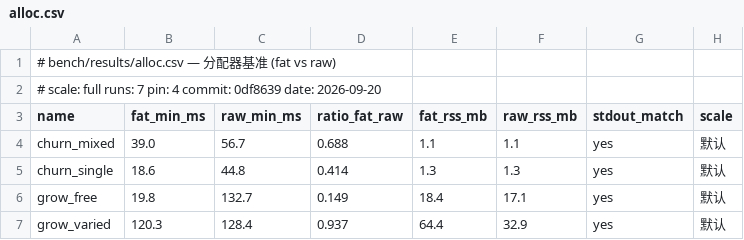
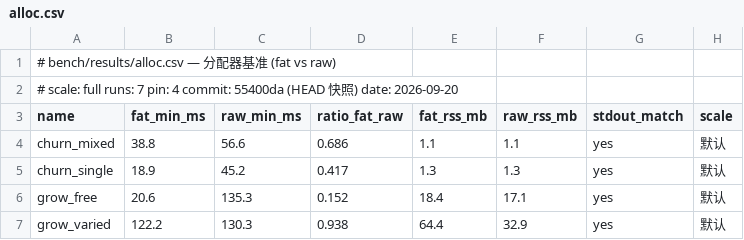
Before and after one commit to FDU-SSR/yian-lang, a CSV file: bench/results/alloc.csv, drawn as a sheet.

Commit message:
perf(fatptr): B6 实测否决并回退 —— 保留 B1 表示
B6（把锁址与键打包成一个 64 位字、检查时由 data + word 重建锁槽）已按计划
完整实现：三套件 756/156/99 全绿（fat 与 raw 两模式）、runtime --check --asan
通过、语义清单逐项通过、@sizeof 与类型/错误码/LLVM 映射/安全文档一度同步到
T* 24 / T& 16 / T[]·str 24。落地中修掉四处实现错：帧 field 解码用错移位数
（>>20 应为取低位，常量改名 FRAME_ID_SHIFT）、slice/str 的语义字段下标 3
未折到新的 3 字段布局（提取端与 sys_read 构造端）、Delete 改为块头整字换代、
__check_live 去掉 null 守卫块。

端到端实测全面退化，故回退到 B1 表示（T* 32 / T& 24 / T[]·str 32）：
- micro: copy_struct 215.5→753.2 ms (+249%)、chase 145.4→156.7 (+7.8%)
- ptr: deltablue +179%、havlak +196%、richards +106%、towers +116%、
       queen +42%、list +21%、binarytree -8.9%（raw 对照 ≤3.4%）
- alloc: churn_mixed +176%、churn_single +205%、grow_free +534%、grow_varied +77%
原因是重建锁址让每个检查点多出约 10 条 ALU 与一条指针 select 链（-O2 的
copy_struct 主函数指令数 562→828，+47%）：指针变小省下带宽，但在吞吐受限的
循环里重建成本更高。重启该路线的前提是"检查点静态 kind 专用化"。

同时用 HEAD 快照重跑并刷新基线（B1）的 full/alloc 三态记录，在计划里留档
B6 的编码、实现修正与否决数据。

```diff
--- a/bench/results/alloc.csv
+++ b/bench/results/alloc.csv
@@ -1,7 +1,7 @@
 # bench/results/alloc.csv — 分配器基准 (fat vs raw)
-# scale: full  runs: 7  pin: 4  commit: 0df8639  date: 2026-09-20
+# scale: full  runs: 7  pin: 4  commit: 55400da (HEAD 快照)  date: 2026-09-20
 name,fat_min_ms,raw_min_ms,ratio_fat_raw,fat_rss_mb,raw_rss_mb,stdout_match,scale
-churn_mixed,39.0,56.7,0.688,1.1,1.1,yes,默认
-churn_single,18.6,44.8,0.414,1.3,1.3,yes,默认
-grow_free,19.8,132.7,0.149,18.4,17.1,yes,默认
-grow_varied,120.3,128.4,0.937,64.4,32.9,yes,默认
+churn_mixed,38.8,56.6,0.686,1.1,1.1,yes,默认
+churn_single,18.9,45.2,0.417,1.3,1.3,yes,默认
+grow_free,20.6,135.3,0.152,18.4,17.1,yes,默认
+grow_varied,122.2,130.3,0.938,64.4,32.9,yes,默认
```
Also changed, not shown: bench/results/full.csv, 3 other files.
